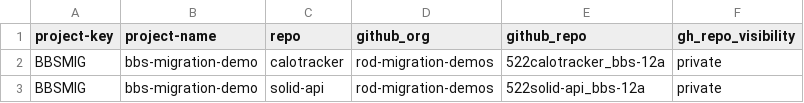
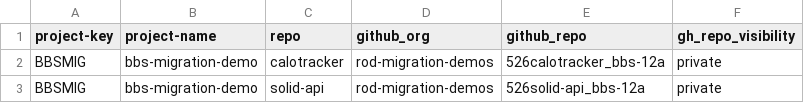
Before and after one commit to rod-migration-demos/bitbucket_self_serve_pipeline, a CSV file: repos.csv, drawn as a sheet.

Commit message:
Update GitHub repo identifiers in repos.csv

```diff
--- a/repos.csv
+++ b/repos.csv
@@ -1,3 +1,3 @@
 project-key,project-name,repo,github_org,github_repo,gh_repo_visibility
-BBSMIG,bbs-migration-demo,calotracker,rod-migration-demos,522calotracker_bbs-12a,private
-BBSMIG,bbs-migration-demo,solid-api,rod-migration-demos,522solid-api_bbs-12a,private
+BBSMIG,bbs-migration-demo,calotracker,rod-migration-demos,526calotracker_bbs-12a,private
+BBSMIG,bbs-migration-demo,solid-api,rod-migration-demos,526solid-api_bbs-12a,private
```
